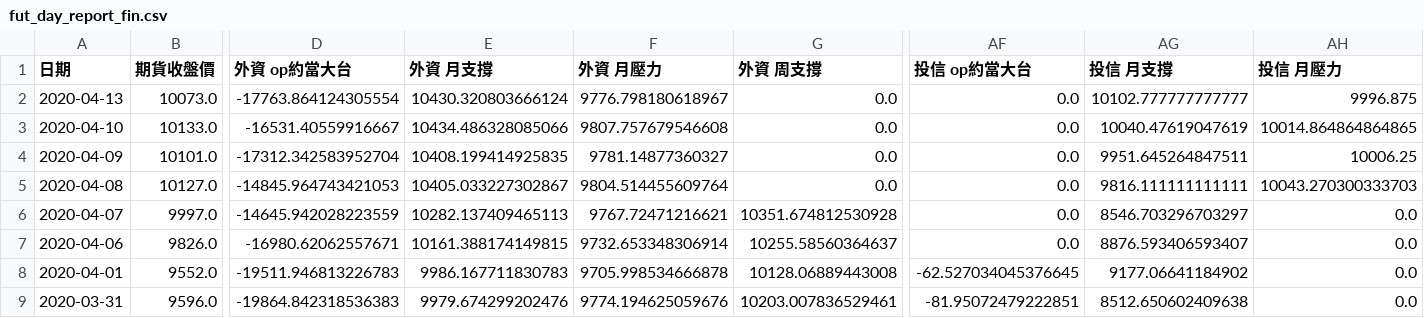
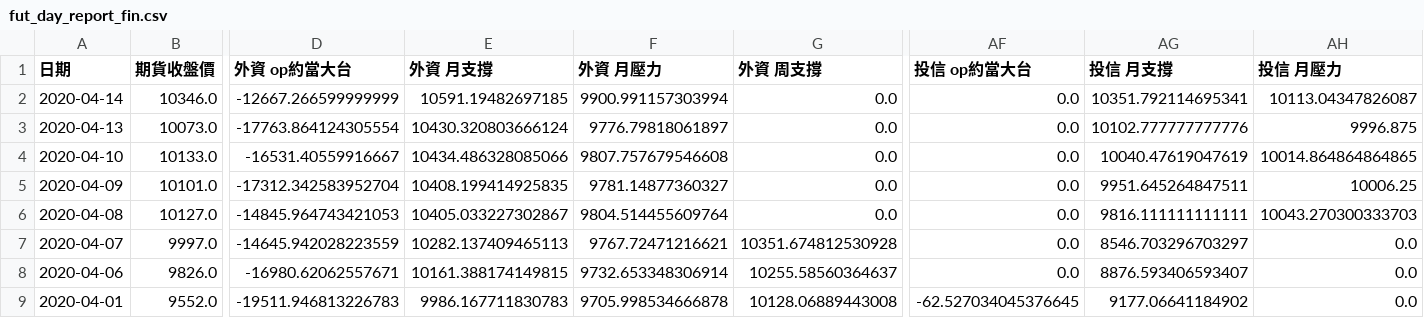
Before and after one commit to chuckai1224/out, a CSV file: fut_day_report_fin.csv, drawn as a sheet; only a part is shown, gaps mark what is left out; the shorter side is filled out with more unchanged rows; addresses are those after the commit; rows hold the shown columns only; the diff names each change by its address in the sheet, - before the commit and + after, or states it on an @@ line.

```diff
--- a/fut_day_report_fin.csv
+++ b/fut_day_report_fin.csv
+row 2: 2020-04-14 | 10346.0 | -12667.266599999999 | 10591.19482697185 | 9900.991157303994 | 0.0 | 0.0 | 10351.792114695341 | 10113.04347826087
-F3 (外資 月壓力): 9776.798180618967
+F3 (外資 月壓力): 9776.79818061897
-AG3 (投信 月支撐): 10102.777777777777
+AG3 (投信 月支撐): 10102.777777777776
```
Also changed, not shown: mix_report_fin.csv, 1 other file.
